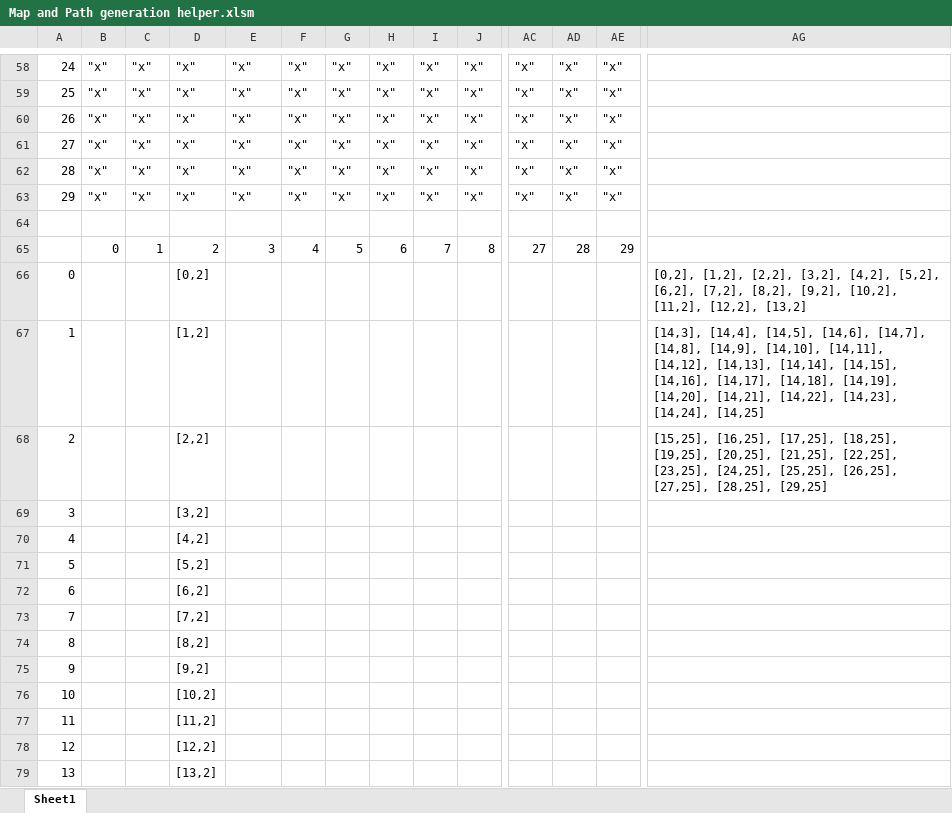
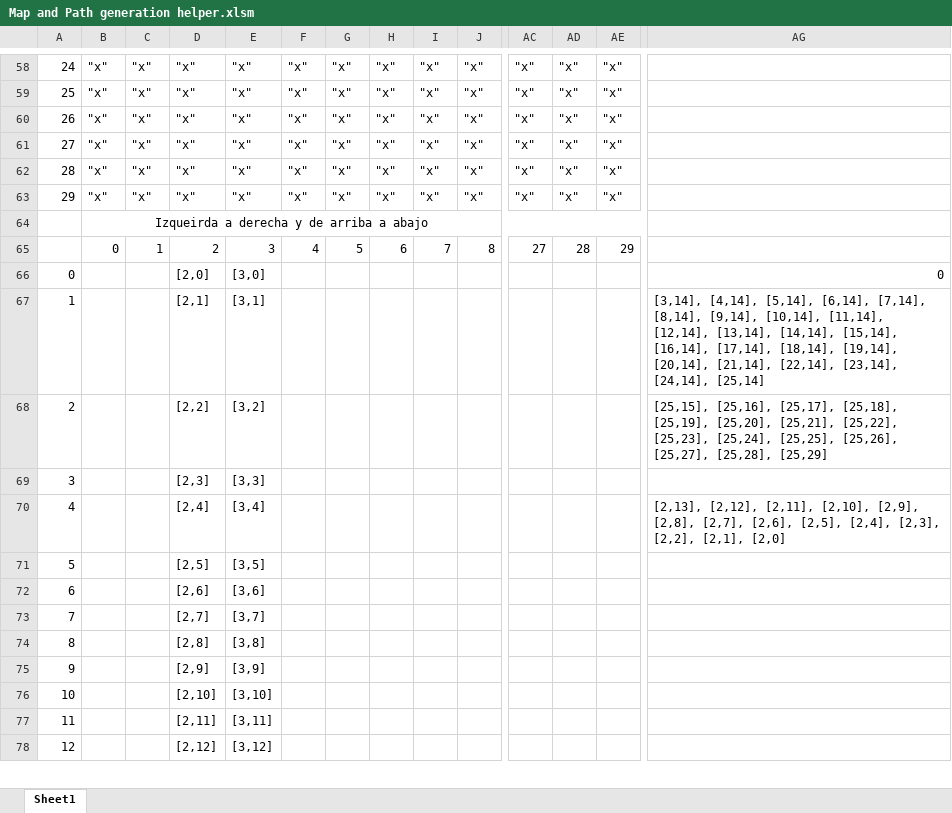
Before and after one commit to jdfa14/Tower-Defense-Glut-Opengl, an Excel workbook: Map and Path generation helper.xlsm, sheet Sheet1, drawn as a sheet; only a part is shown, gaps mark what is left out; values as stored, in another font and other column widths than the file's, no borders; removed rows and columns are numbered as before the commit, all else as after; rows hold the shown columns only; the diff covers the shown part only; the diff names each change by its address in the sheet, - before the commit and + after, or states it on an @@ line.

Commit message:
Beta 0.9.2
Fixed BadAgent to work by himself
Need to change frm Vector array and use other thing instead, like a
linked list

```diff
--- a/Map and Path generation helper.xlsm (sheet Sheet1)
+++ b/Map and Path generation helper.xlsm (sheet Sheet1)
-B64: (empty)
+B64: Izqueirda a derecha y de arriba a abajo
+B64:AE64 merged
-D66: [0,2]
+D66: [2,0]
-E66: (empty)
+E66: [3,0]
-AG66: [0,2], [1,2], [2,2], [3,2], [4,2], [5,2], [6,2], [7,2], [8,2], [9,2], [10,2], [11,2], [12,2], [13,2]
+AG66: 0
-D67: [1,2]
+D67: [2,1]
-E67: (empty)
+E67: [3,1]
-AG67: [14,3], [14,4], [14,5], [14,6], [14,7], [14,8], [14,9], [14,10], [14,11], [14,12], [14,13], [14,14], [14,15], [14,16], [14,17], [14,18], [14,19], [14,20], [14,21], [14,22], [14,23], [14,24], [14,25]
+AG67: [3,14], [4,14], [5,14], [6,14], [7,14], [8,14], [9,14], [10,14], [11,14], [12,14], [13,14], [14,14], [15,14], [16,14], [17,14], [18,14], [19,14], [20,14], [21,14], [22,14], [23,14], [24,14], [25,14]
-E68: (empty)
+E68: [3,2]
-AG68: [15,25], [16,25], [17,25], [18,25], [19,25], [20,25], [21,25], [22,25], [23,25], [24,25], [25,25], [26,25], [27,25], [28,25], [29,25]
+AG68: [25,15], [25,16], [25,17], [25,18], [25,19], [25,20], [25,21], [25,22], [25,23], [25,24], [25,25], [25,26], [25,27], [25,28], [25,29]
-D69: [3,2]
+D69: [2,3]
-E69: (empty)
+E69: [3,3]
-D70: [4,2]
+D70: [2,4]
-E70: (empty)
+E70: [3,4]
-AG70: (empty)
+AG70: [2,13], [2,12], [2,11], [2,10], [2,9], [2,8], [2,7], [2,6], [2,5], [2,4], [2,3], [2,2], [2,1], [2,0]
-D71: [5,2]
+D71: [2,5]
-E71: (empty)
+E71: [3,5]
-D72: [6,2]
+D72: [2,6]
-E72: (empty)
+E72: [3,6]
-D73: [7,2]
+D73: [2,7]
-E73: (empty)
+E73: [3,7]
-D74: [8,2]
+D74: [2,8]
-E74: (empty)
+E74: [3,8]
-D75: [9,2]
+D75: [2,9]
-E75: (empty)
+E75: [3,9]
-D76: [10,2]
+D76: [2,10]
-E76: (empty)
+E76: [3,10]
-D77: [11,2]
+D77: [2,11]
-E77: (empty)
+E77: [3,11]
-D78: [12,2]
+D78: [2,12]
-E78: (empty)
+E78: [3,12]
-row 79: 13 |  |  | [13,2]
```
Also changed, not shown: 2 added rows, 1 removed row, 136 edited cells and cell formats elsewhere in this sheet, formulas that keep their value, 26 other files.
